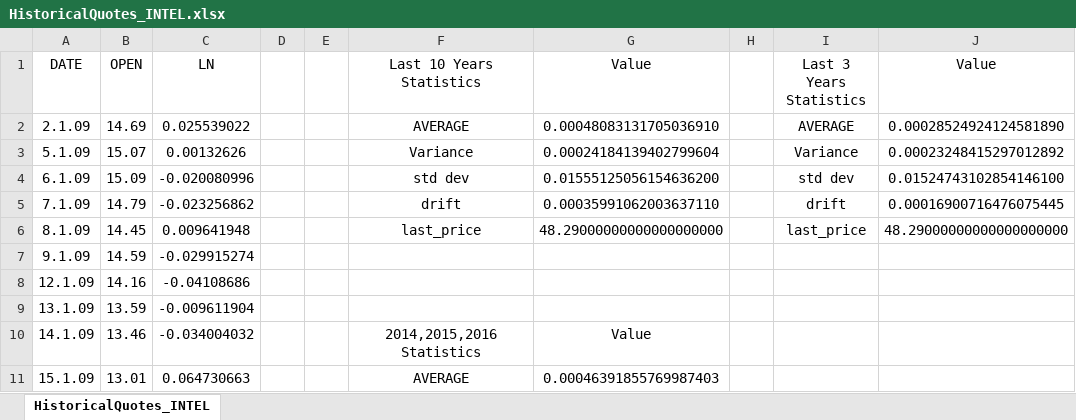
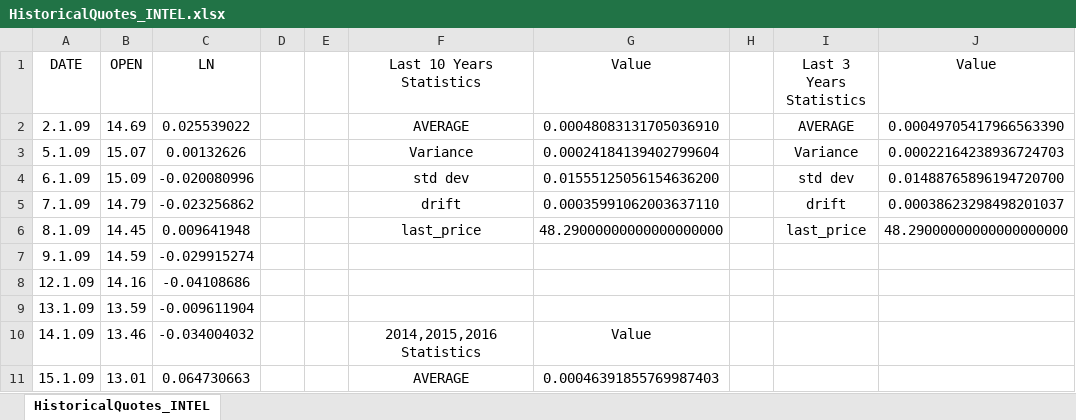
Before and after one commit to idoyehe/Industrial_Project_234313, an Excel workbook: Monte_Carlo/HistoricalQuotes_INTEL.xlsx, sheet HistoricalQuotes_INTEL, drawn as a sheet; only a part is shown; values as stored, in another font and other column widths than the file's, no borders; the diff names each change by its address in the sheet, - before the commit and + after, or states it on an @@ line.

```diff
--- a/Monte_Carlo/HistoricalQuotes_INTEL.xlsx (sheet HistoricalQuotes_INTEL)
+++ b/Monte_Carlo/HistoricalQuotes_INTEL.xlsx (sheet HistoricalQuotes_INTEL)
-J2 (Value): 0.00028524924124581890
+J2 (Value): 0.00049705417966563390
-J3 (Value): 0.00023248415297012892
+J3 (Value): 0.00022164238936724703
-J4 (Value): 0.01524743102854146100
+J4 (Value): 0.01488765896194720700
-J5 (Value): 0.00016900716476075445
+J5 (Value): 0.00038623298498201037
```
Also changed, not shown: Monte_Carlo/HistoricalQuotes_IBM.xlsx, 2 other files.
